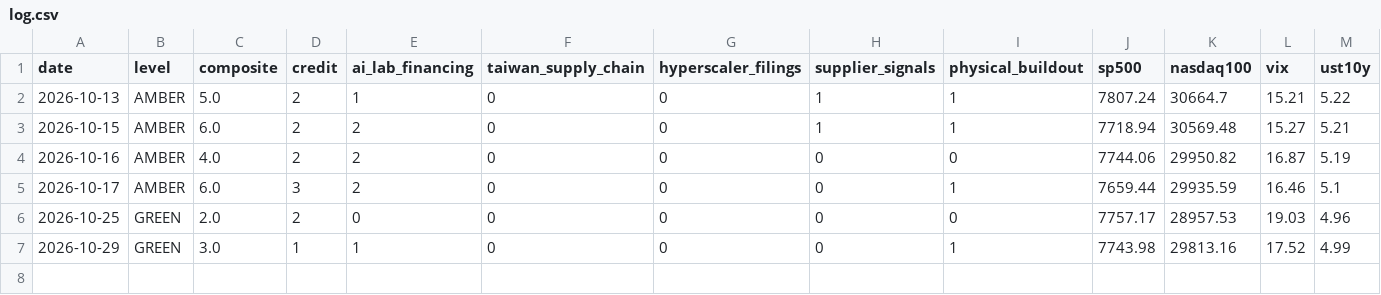
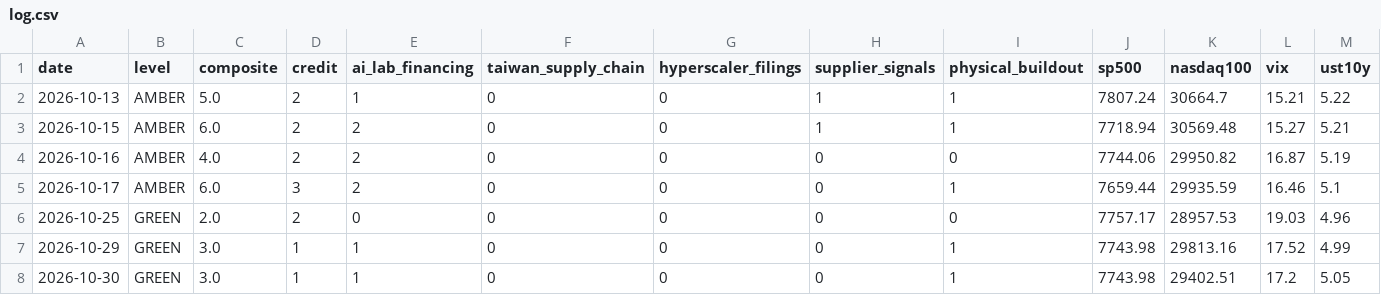
Before and after one commit to Recp-ai/capex-early-warning, a CSV file: data/log.csv, drawn as a sheet; only a part is shown; rows hold the shown columns only; the diff names each change by its address in the sheet, - before the commit and + after, or states it on an @@ line.

```diff
--- a/data/log.csv
+++ b/data/log.csv
+row 8: 2026-10-30 | GREEN | 3.0 | 1 | 1 | 0 | 0 | 0 | 1 | 7743.98 | 29402.51 | 17.2 | 5.05
```
Also changed, not shown: data/fred/BAA10Y.csv, data/fred/NASDAQ100.csv, 19 other files.
